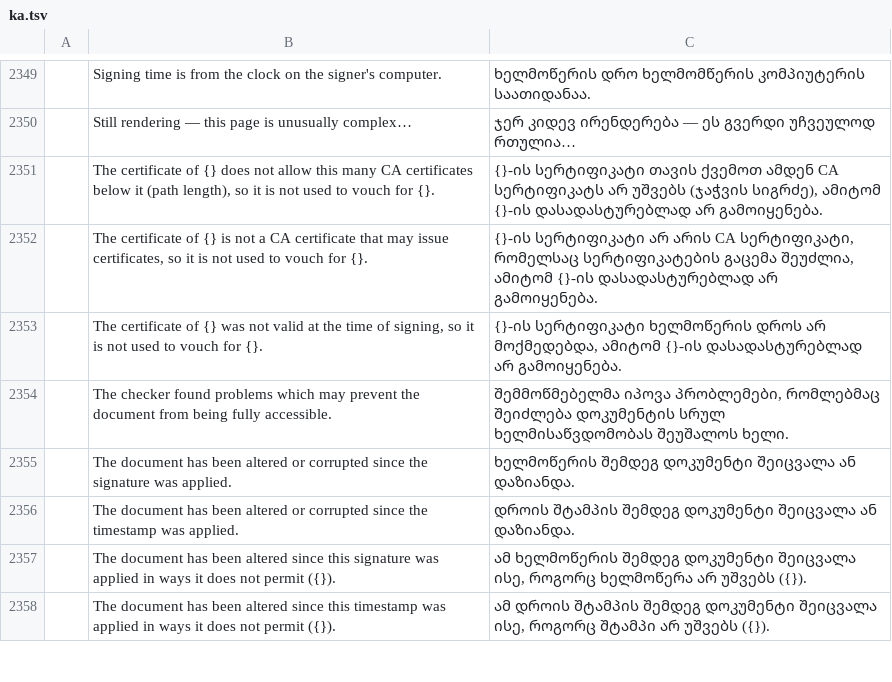
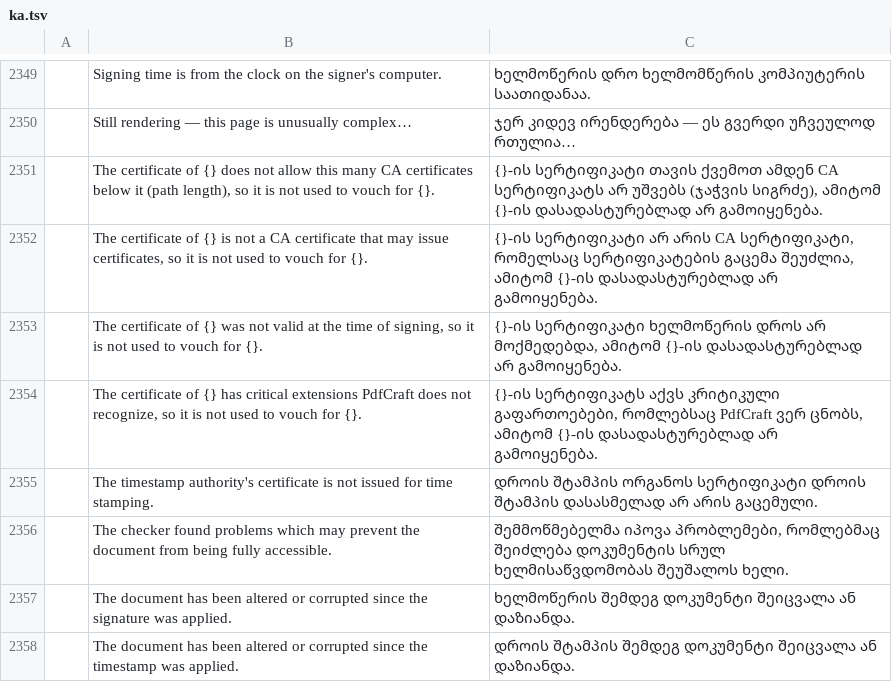
Before and after one commit to devius/pdfcraft, a TSV file: crates/ui-egui/src/i18n/ka.tsv, drawn as a sheet; only a part is shown, gaps mark what is left out; the shorter side is filled out with more unchanged rows; the diff names each change by its address in the sheet, - before the commit and + after, or states it on an @@ line.

```diff
--- a/crates/ui-egui/src/i18n/ka.tsv
+++ b/crates/ui-egui/src/i18n/ka.tsv
+row 2354:  | The certificate of {} has critical extensions PdfCraft does not recognize, so it is not used to vouch for {}. | {}-ის სერტიფიკატს აქვს კრიტიკული გაფართოებები, რომლებსაც PdfCraft ვერ ცნობს, ამიტომ {}-ის დასადასტურებლად არ გამოიყენება.
+row 2355:  | The timestamp authority's certificate is not issued for time stamping. | დროის შტამპის ორგანოს სერტიფიკატი დროის შტამპის დასასმელად არ არის გაცემული.
```
